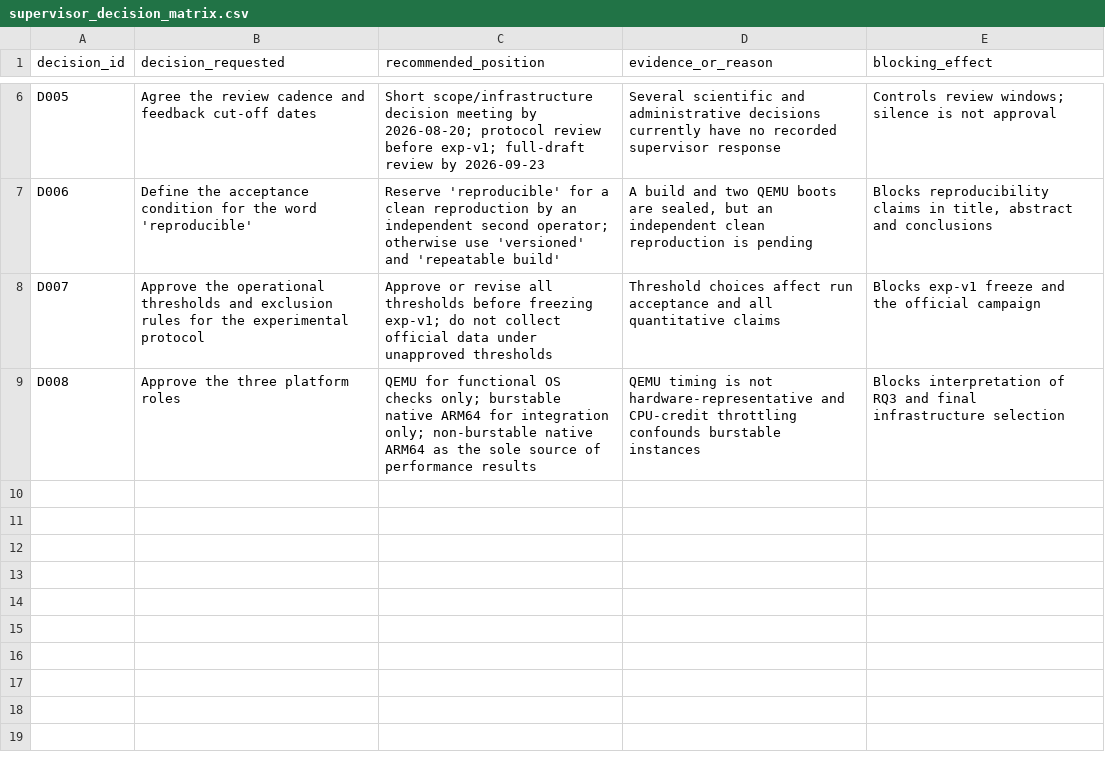
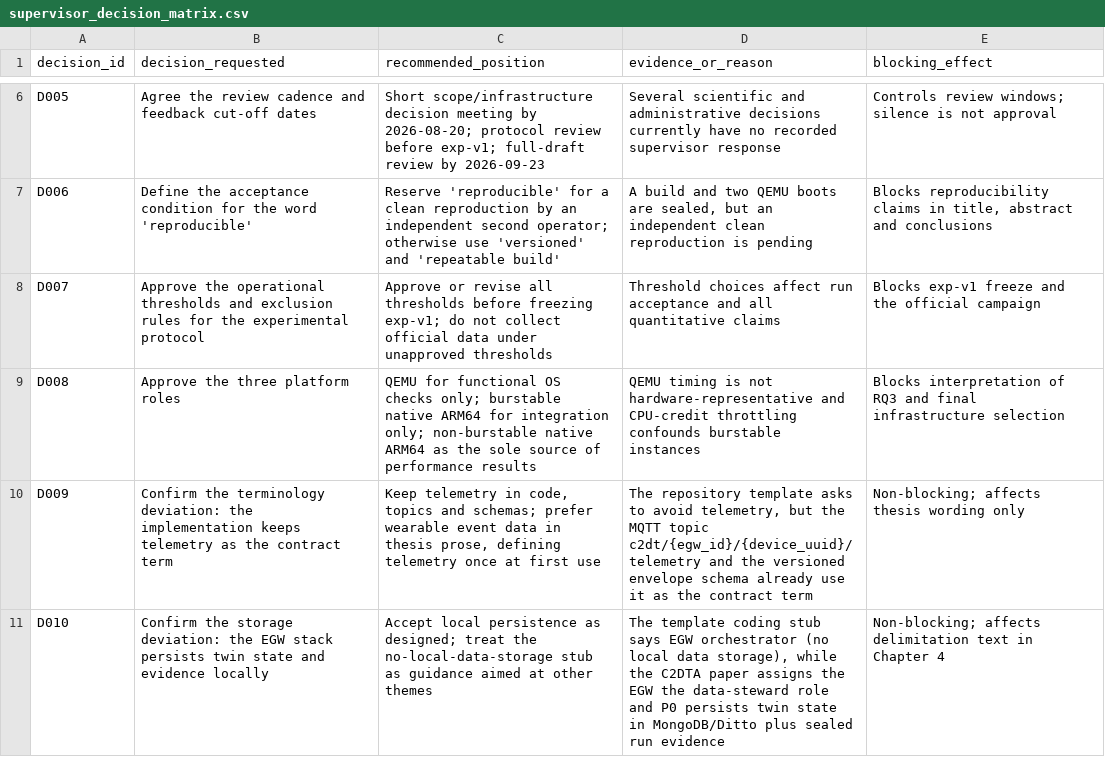
Before and after one commit to Ruisth/Tese_Mestrado, a CSV file: docs/g0/supervisor_decision_matrix.csv, drawn as a sheet; only a part is shown, gaps mark what is left out; the diff names each change by its address in the sheet, - before the commit and + after, or states it on an @@ line.

Commit message:
docs: refresh the two-layer package with the sealed G1 facts and D009-D010
The proposal package predated the strict G1 campaign. The supervisor email now
states the 2026-08-14 facts: the clean identified checkout build (5715 tasks)
and the five strict boots, seven required assertions each, with the failed
first attempt preserved and its instrumentation defect fixed under regression
before the rerun.

Two documented deviations from the repository template are raised as
non-blocking confirmations instead of staying silent: D009, telemetry kept as
the contract term in topics and schemas while thesis prose prefers "wearable
event data"; D010, local persistence of twin state and sealed run evidence in
the EGW stack, consistent with the paper's data-steward role for the EGW. Both
added to the canonical decision log, the request matrix and the alignment
memo; counts updated from eight to ten decisions.

```diff
--- a/docs/g0/supervisor_decision_matrix.csv
+++ b/docs/g0/supervisor_decision_matrix.csv
+row 10: D009 | Confirm the terminology deviation: the implementation keeps telemetry as the contract term | Keep telemetry in code, topics and schemas; prefer wearable event data in thesis prose, defining telemetry once at first use | The repository template asks to avoid telemetry, but the MQTT topic c2dt/{egw_id}/{device_uuid}/telemetry and the versioned envelope schema already use it as the contract term | Non-blocking; affects thesis wording only
+row 11: D010 | Confirm the storage deviation: the EGW stack persists twin state and evidence locally | Accept local persistence as designed; treat the no-local-data-storage stub as guidance aimed at other themes | The template coding stub says EGW orchestrator (no local data storage), while the C2DTA paper assigns the EGW the data-steward role and P0 persists twin state in MongoDB/Ditto plus sealed run evidence | Non-blocking; affects delimitation text in Chapter 4
```
Also changed, not shown: docs/governance/supervisor_decision_log.csv, 4 other files.
